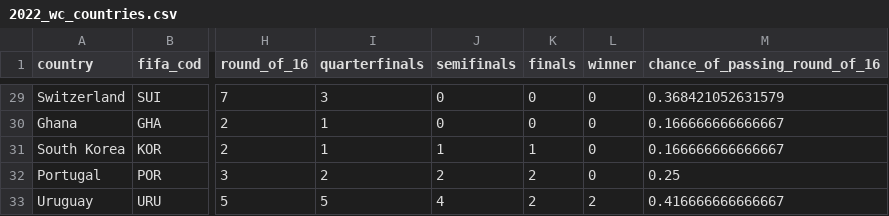
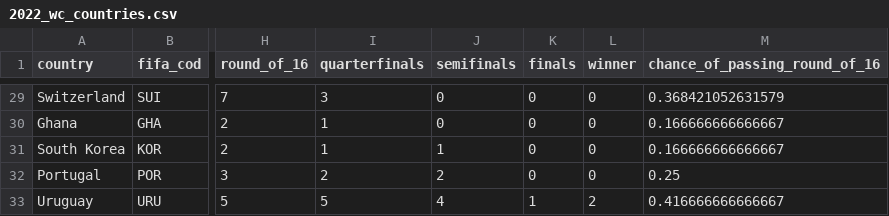
Before and after one commit to cesararevalo/uiucmc_cs416_nv, a CSV file: 2022_wc_countries.csv, drawn as a sheet; only a part is shown, gaps mark what is left out; the diff names each change by its address in the sheet, - before the commit and + after, or states it on an @@ line.

Commit message:
Making the treemap functional for changing group stage first/second places or when clicking on another winner in each of the stages. Fixed some of the data issues with 3rd place finals and the weird WC in 1950.

```diff
--- a/2022_wc_countries.csv
+++ b/2022_wc_countries.csv
-K31 (finals): 1
+K31 (finals): 0
-K32 (finals): 2
+K32 (finals): 0
-K33 (finals): 2
+K33 (finals): 1
```
Also changed, not shown: 1 other file.
